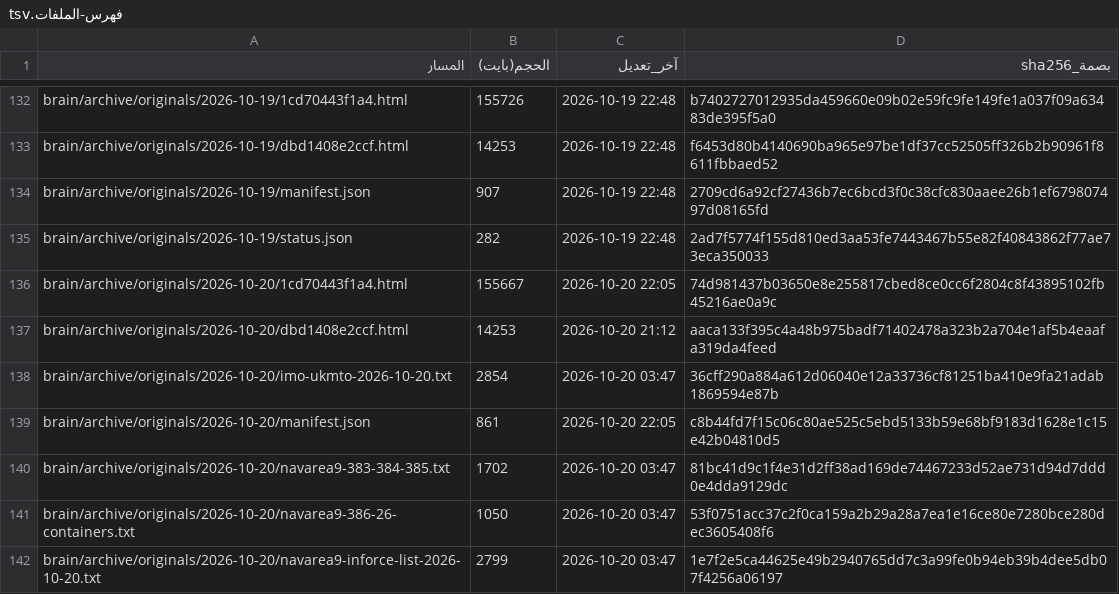
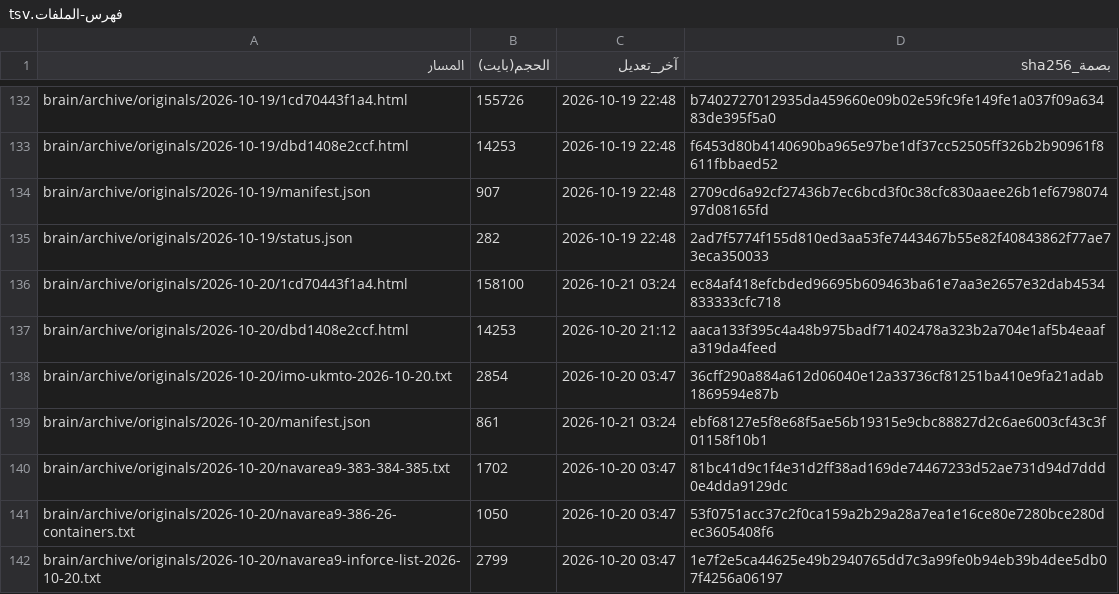
Before and after one commit to fahadaldoseri/mda-marine-system, a TSV file: docs/فهرس-الملفات.tsv, drawn as a sheet; only a part is shown, gaps mark what is left out; the diff covers the shown part only.

```diff
--- a/docs/فهرس-الملفات.tsv
+++ b/docs/فهرس-الملفات.tsv
@@ -135,6 +135,6 @@ brain/archive/originals/2026-10-19/manifest.json	907	2026-10-19 22:48	2709cd6a92
 brain/archive/originals/2026-10-19/status.json	282	2026-10-19 22:48	2ad7f5774f155d810ed3aa53fe7443467b55e82f40843862f77ae73eca350033
-brain/archive/originals/2026-10-20/1cd70443f1a4.html	155667	2026-10-20 22:05	74d981437b03650e8e255817cbed8ce0cc6f2804c8f43895102fb45216ae0a9c
+brain/archive/originals/2026-10-20/1cd70443f1a4.html	158100	2026-10-21 03:24	ec84af418efcbded96695b609463ba61e7aa3e2657e32dab4534833333cfc718
 brain/archive/originals/2026-10-20/dbd1408e2ccf.html	14253	2026-10-20 21:12	aaca133f395c4a48b975badf71402478a323b2a704e1af5b4eaafa319da4feed
 brain/archive/originals/2026-10-20/imo-ukmto-2026-10-20.txt	2854	2026-10-20 03:47	36cff290a884a612d06040e12a33736cf81251ba410e9fa21adab1869594e87b
-brain/archive/originals/2026-10-20/manifest.json	861	2026-10-20 22:05	c8b44fd7f15c06c80ae525c5ebd5133b59e68bf9183d1628e1c15e42b04810d5
+brain/archive/originals/2026-10-20/manifest.json	861	2026-10-21 03:24	ebf68127e5f8e68f5ae56b19315e9cbc88827d2c6ae6003cf43c3f01158f10b1
 brain/archive/originals/2026-10-20/navarea9-383-384-385.txt	1702	2026-10-20 03:47	81bc41d9c1f4e31d2ff38ad169de74467233d52ae731d94d7ddd0e4dda9129dc
```
Also changed, not shown: 8 added rows and 58 edited cells elsewhere in this file, 24 other files.
